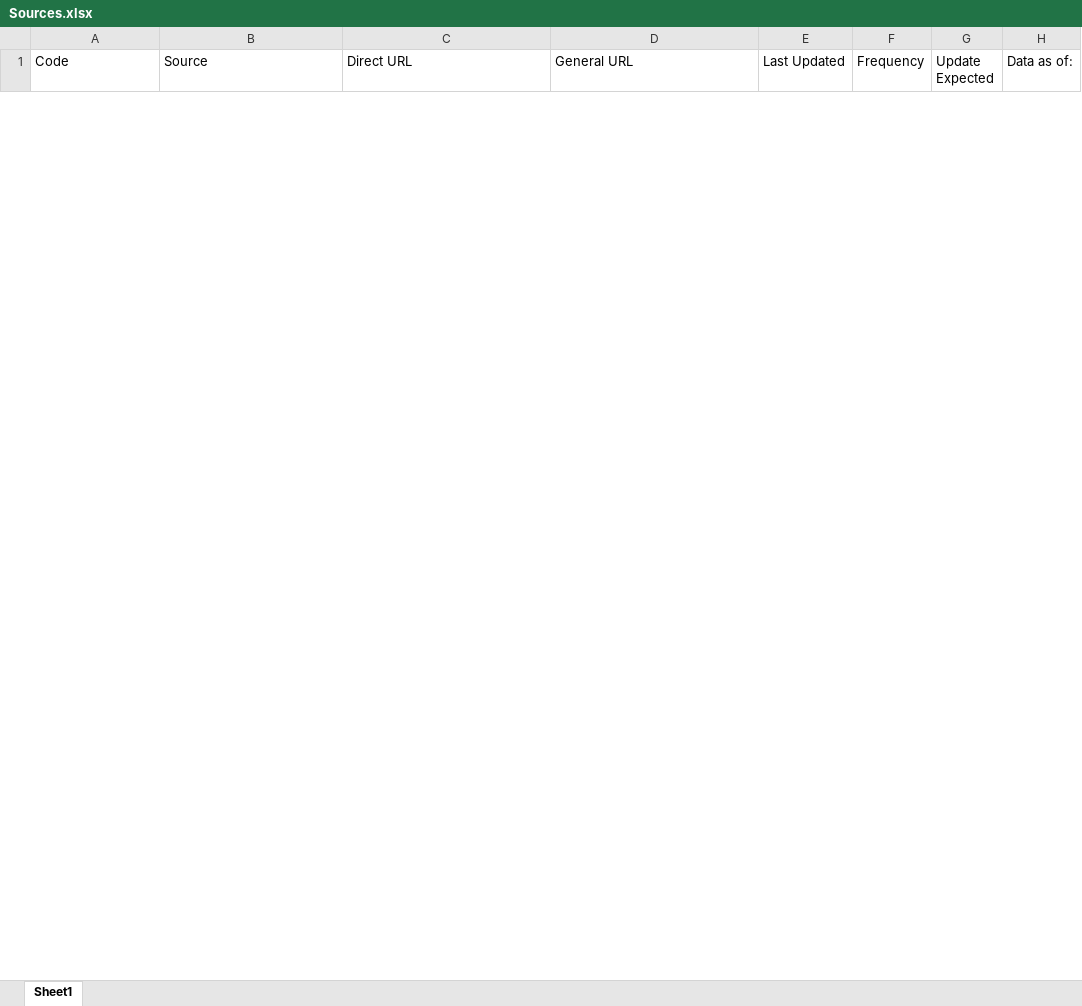
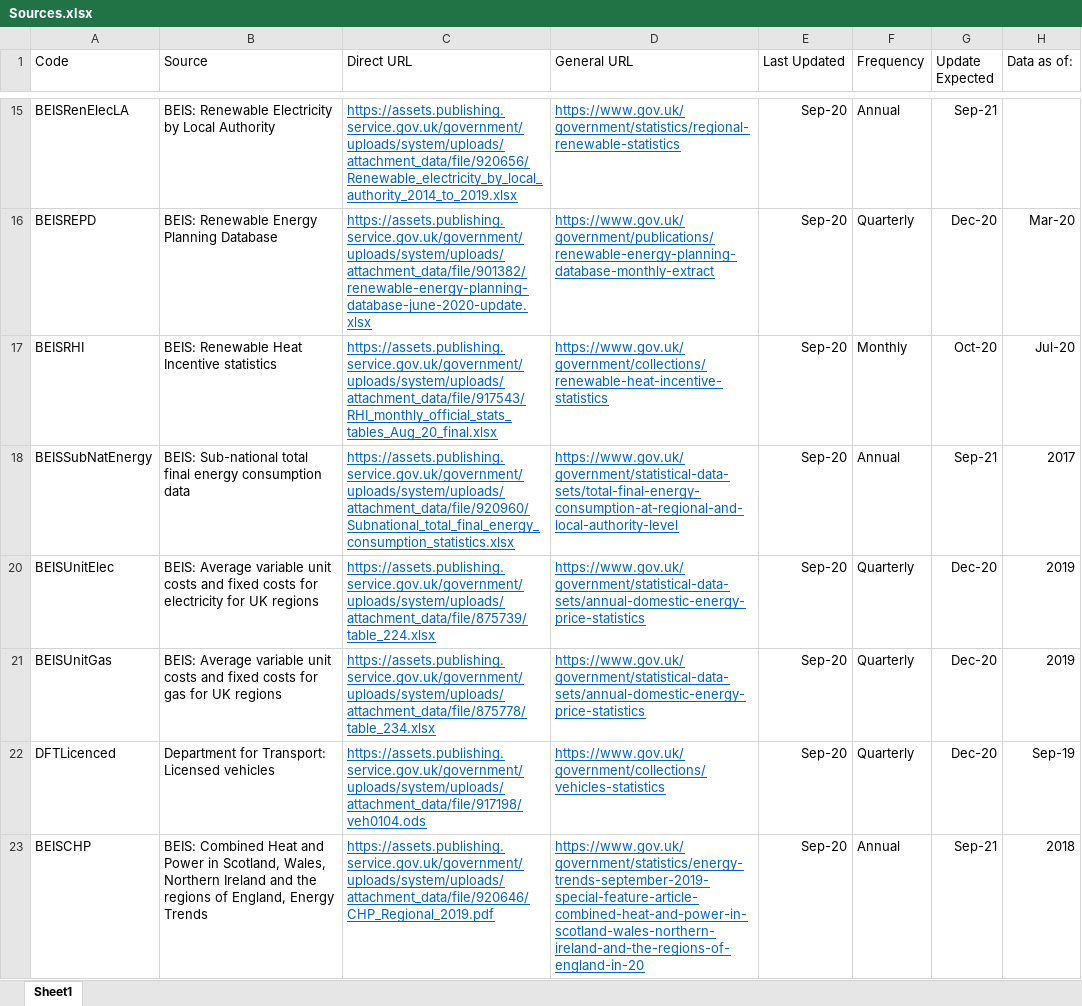
Before and after one commit to ischerr/Scottish-Energy-Statistics-Hub, an Excel workbook: Structure/Sources.xlsx, sheet Sheet1, drawn as a sheet; only a part is shown, gaps mark what is left out; values as stored, in another font and other column widths than the file's, no borders; table styles not drawn; the diff covers the shown part only; the diff names each change by its address in the sheet, - before the commit and + after, or states it on an @@ line.

Commit message:
RenewableSites

```diff
--- a/Structure/Sources.xlsx (sheet Sheet1)
+++ b/Structure/Sources.xlsx (sheet Sheet1)
@@ row 15 unhidden: BEISRenElecLA | BEIS: Renewable Electricity by Local Authority | https://assets.publishing.service.gov.uk/government/uploads/system/uploads/attachment_data/file/920656/Renewable_electricity_by_local_authority_2014_to_2019.xlsx | https://www.gov.uk/government/statistics/regional-renewable-statistics | Sep-20 | Annual | Sep-21 @@
@@ row 16 unhidden: BEISREPD | BEIS: Renewable Energy Planning Database | https://assets.publishing.service.gov.uk/government/uploads/system/uploads/attachment_data/file/901382/renewable-energy-planning-database-june-2020-update.xlsx | https://www.gov.uk/government/publications/renewable-energy-planning-database-monthly-extract | Sep-20 | Quarterly | Dec-20 | Mar-20 @@
@@ row 17 unhidden: BEISRHI | BEIS: Renewable Heat Incentive statistics | https://assets.publishing.service.gov.uk/government/uploads/system/uploads/attachment_data/file/917543/RHI_monthly_official_stats_tables_Aug_20_final.xlsx | https://www.gov.uk/government/collections/renewable-heat-incentive-statistics | Sep-20 | Monthly | Oct-20 | Jul-20 @@
@@ row 18 unhidden: BEISSubNatEnergy | BEIS: Sub-national total final energy consumption data | https://assets.publishing.service.gov.uk/government/uploads/system/uploads/attachment_data/file/920960/Subnational_total_final_energy_consumption_statistics.xlsx | https://www.gov.uk/government/statistical-data-sets/total-final-energy-consumption-at-regional-and-local-authority-level | Sep-20 | Annual | Sep-21 | 2017 @@
@@ row 20 unhidden: BEISUnitElec | BEIS: Average variable unit costs and fixed costs for electricity for UK regions | https://assets.publishing.service.gov.uk/government/uploads/system/uploads/attachment_data/file/875739/table_224.xlsx | https://www.gov.uk/government/statistical-data-sets/annual-domestic-energy-price-statistics | Sep-20 | Quarterly | Dec-20 | 2019 @@
@@ row 21 unhidden: BEISUnitGas | BEIS: Average variable unit costs and fixed costs for gas for UK regions | https://assets.publishing.service.gov.uk/government/uploads/system/uploads/attachment_data/file/875778/table_234.xlsx | https://www.gov.uk/government/statistical-data-sets/annual-domestic-energy-price-statistics | Sep-20 | Quarterly | Dec-20 | 2019 @@
@@ row 22 unhidden: DFTLicenced | Department for Transport: Licensed vehicles | https://assets.publishing.service.gov.uk/government/uploads/system/uploads/attachment_data/file/917198/veh0104.ods | https://www.gov.uk/government/collections/vehicles-statistics | Sep-20 | Quarterly | Dec-20 | Sep-19 @@
@@ row 23 unhidden: BEISCHP | BEIS: Combined Heat and Power in Scotland, Wales, Northern Ireland and the regions of England, Energy Trends | https://assets.publishing.service.gov.uk/government/uploads/system/uploads/attachment_data/file/920646/CHP_Regional_2019.pdf | https://www.gov.uk/government/statistics/energy-trends-september-2019-special-feature-article-combined-heat-and-power-in-scotland-wales-northern-ireland-and-the-regions-of-england-in-20 | Sep-20 | Annual | Sep-21 | 2018 @@
```
Also changed, not shown: 1 added row and 20 hidden or unhidden rows elsewhere in this sheet, hidden cells, 3 other files.
